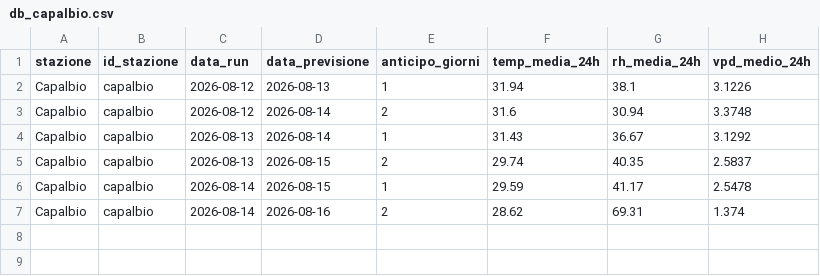
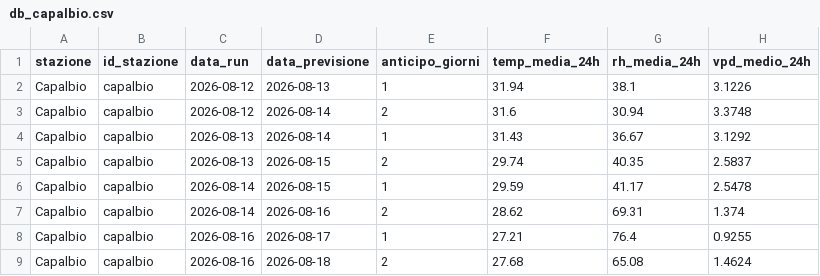
Before and after one commit to lucamancio1975-sys/verifica_dati_open_meteo, a CSV file: database/db_capalbio.csv, drawn as a sheet.

```diff
--- a/database/db_capalbio.csv
+++ b/database/db_capalbio.csv
@@ -7 +7,3 @@ Capalbio,capalbio,2026-08-14,2026-08-15,1,29.59,41.17,2.5478
 Capalbio,capalbio,2026-08-14,2026-08-16,2,28.62,69.31,1.374
+Capalbio,capalbio,2026-08-16,2026-08-17,1,27.21,76.4,0.9255
+Capalbio,capalbio,2026-08-16,2026-08-18,2,27.68,65.08,1.4624
```
